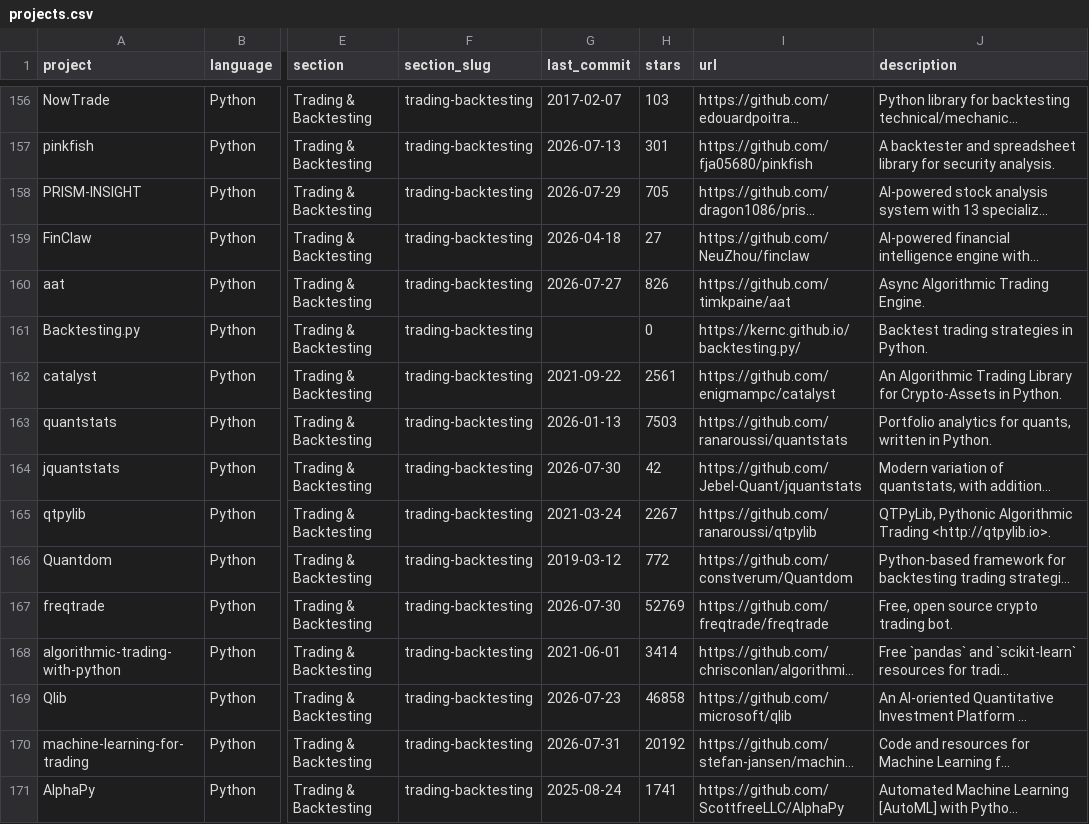
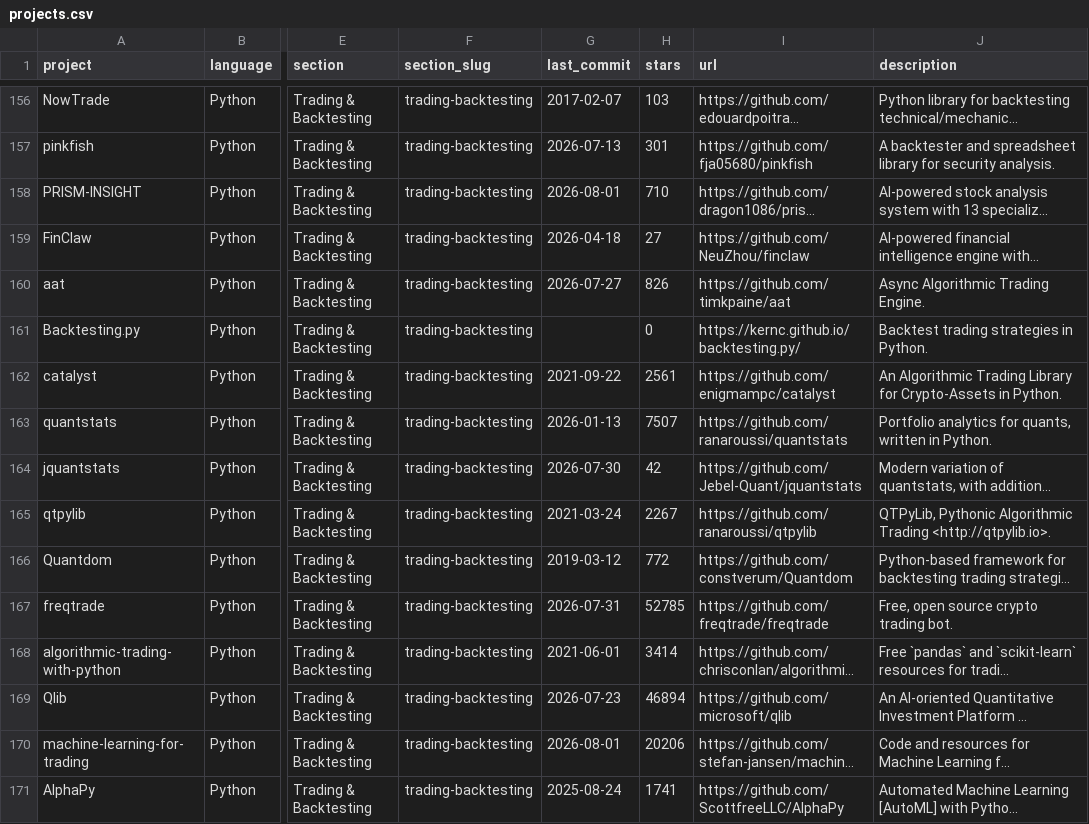
Before and after one commit to everget/awesome-quant, a CSV file: projects.csv, drawn as a sheet; only a part is shown, gaps mark what is left out; long unchanged cells end in …; the diff covers the shown part only; the diff names each change by its address in the sheet, - before the commit and + after, or states it on an @@ line.

```diff
--- a/projects.csv
+++ b/projects.csv
-G158 (last_commit): 2026-07-29
+G158 (last_commit): 2026-08-01
-H158 (stars): 705
+H158 (stars): 710
-H163 (stars): 7503
+H163 (stars): 7507
-G167 (last_commit): 2026-07-30
+G167 (last_commit): 2026-07-31
-H167 (stars): 52769
+H167 (stars): 52785
-H169 (stars): 46858
+H169 (stars): 46894
-G170 (last_commit): 2026-07-31
+G170 (last_commit): 2026-08-01
-H170 (stars): 20192
+H170 (stars): 20206
```
Also changed, not shown: 117 edited cells elsewhere in this file, 1 other file.
